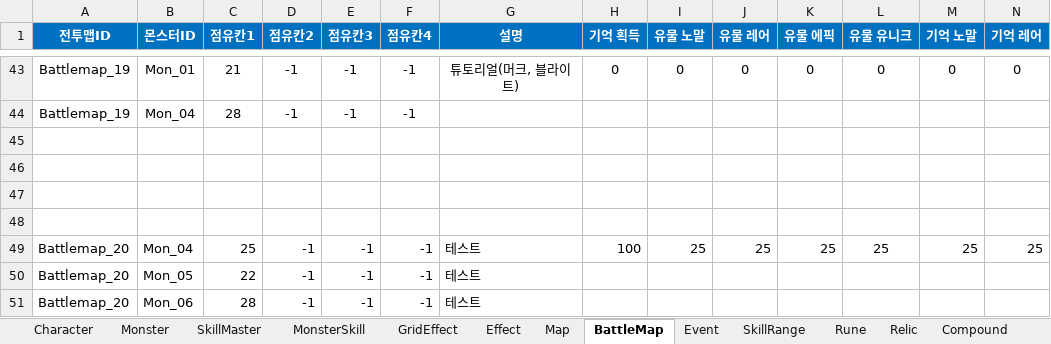
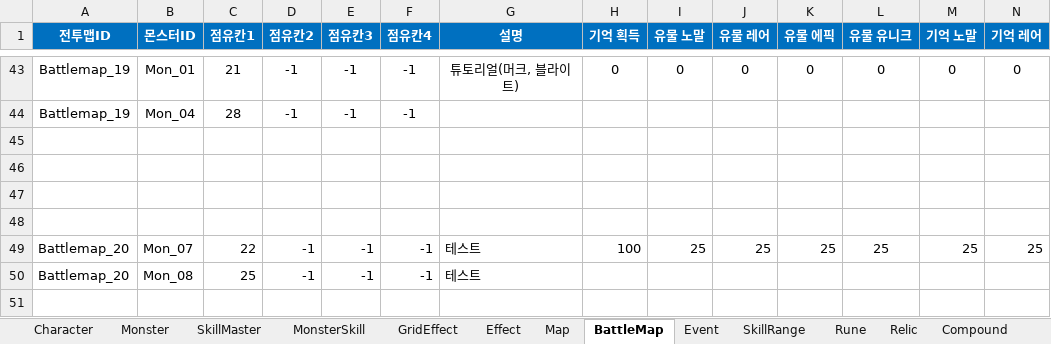
Before and after one commit to BIRANG22/RELIC, an Excel workbook: Assets/ExcelSource/GameData.xlsx, sheet BattleMap, drawn as a sheet; only a part is shown, gaps mark what is left out; values as stored, in another font and other column widths than the file's, no borders; rows hold the shown columns only; the diff names each change by its address in the sheet, - before the commit and + after, or states it on an @@ line.

```diff
--- a/Assets/ExcelSource/GameData.xlsx (sheet BattleMap)
+++ b/Assets/ExcelSource/GameData.xlsx (sheet BattleMap)
-B49 (몬스터ID): Mon_04
+B49 (몬스터ID): Mon_07
-C49 (점유칸1): 25
+C49 (점유칸1): 22
-B50 (몬스터ID): Mon_05
+B50 (몬스터ID): Mon_08
-C50 (점유칸1): 22
+C50 (점유칸1): 25
-row 51: Battlemap_20 | Mon_06 | 28 | -1 | -1 | -1 | 테스트
```
Also changed, not shown: 4 other files.
